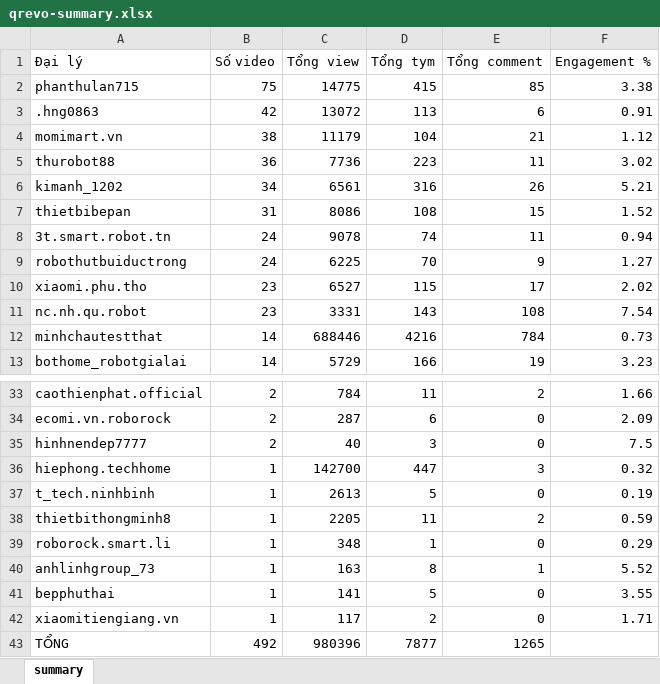
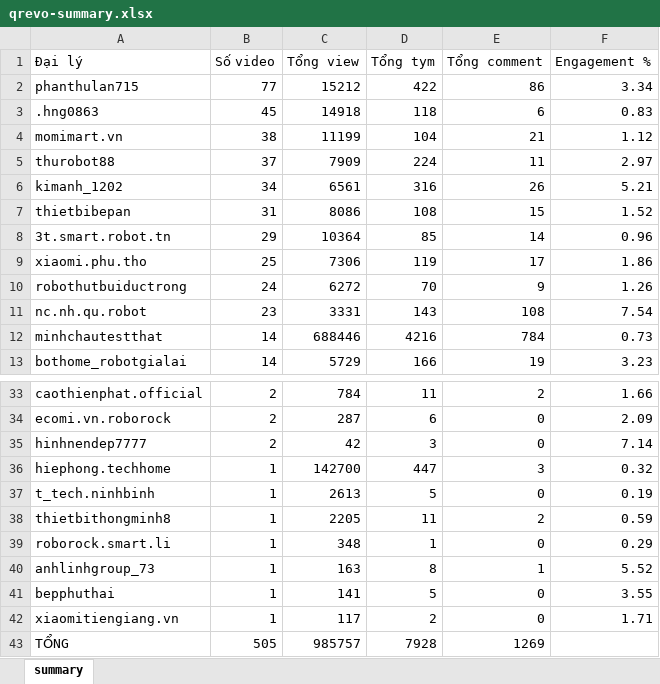
Before and after one commit to tuananh-din/tiktok-dealer-tracker, an Excel workbook: output/qrevo-summary.xlsx, sheet summary, drawn as a sheet; only a part is shown, gaps mark what is left out; values as stored, in another font and other column widths than the file's, no borders; removed rows and columns are numbered as before the commit, all else as after; the diff covers the shown part only; the diff names each change by its address in the sheet, - before the commit and + after, or states it on an @@ line.

```diff
--- a/output/qrevo-summary.xlsx (sheet summary)
+++ b/output/qrevo-summary.xlsx (sheet summary)
-B2 (Số video): 75
+B2 (Số video): 77
-C2 (Tổng view): 14775
+C2 (Tổng view): 15212
-D2 (Tổng tym): 415
+D2 (Tổng tym): 422
-E2 (Tổng comment): 85
+E2 (Tổng comment): 86
-F2 (Engagement %): 3.38
+F2 (Engagement %): 3.34
-B3 (Số video): 42
+B3 (Số video): 45
-C3 (Tổng view): 13072
+C3 (Tổng view): 14918
-D3 (Tổng tym): 113
+D3 (Tổng tym): 118
-F3 (Engagement %): 0.91
+F3 (Engagement %): 0.83
-C4 (Tổng view): 11179
+C4 (Tổng view): 11199
-B5 (Số video): 36
+B5 (Số video): 37
-C5 (Tổng view): 7736
+C5 (Tổng view): 7909
-D5 (Tổng tym): 223
+D5 (Tổng tym): 224
-F5 (Engagement %): 3.02
+F5 (Engagement %): 2.97
-B8 (Số video): 24
+B8 (Số video): 29
-C8 (Tổng view): 9078
+C8 (Tổng view): 10364
-D8 (Tổng tym): 74
+D8 (Tổng tym): 85
-E8 (Tổng comment): 11
+E8 (Tổng comment): 14
-F8 (Engagement %): 0.94
+F8 (Engagement %): 0.96
+row 9: xiaomi.phu.tho | 25 | 7306 | 119 | 17 | 1.86
-C10 (Tổng view): 6225
+C10 (Tổng view): 6272
-F10 (Engagement %): 1.27
+F10 (Engagement %): 1.26
-row 10: xiaomi.phu.tho | 23 | 6527 | 115 | 17 | 2.02
-C35 (Tổng view): 40
+C35 (Tổng view): 42
-F35 (Engagement %): 7.5
+F35 (Engagement %): 7.14
-B43 (Số video): 492
+B43 (Số video): 505
-C43 (Tổng view): 980396
+C43 (Tổng view): 985757
-D43 (Tổng tym): 7877
+D43 (Tổng tym): 7928
-E43 (Tổng comment): 1265
+E43 (Tổng comment): 1269
```
Also changed, not shown: 1 added row, 1 removed row and 10 edited cells elsewhere in this sheet, output/qrevo-videos.xlsx, 6 other files.
